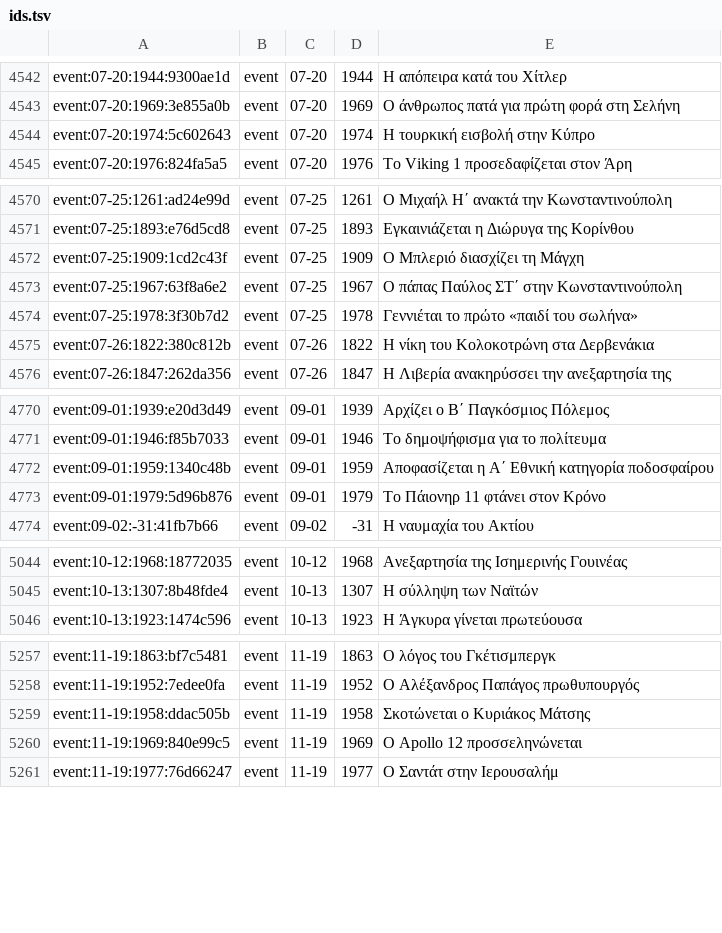
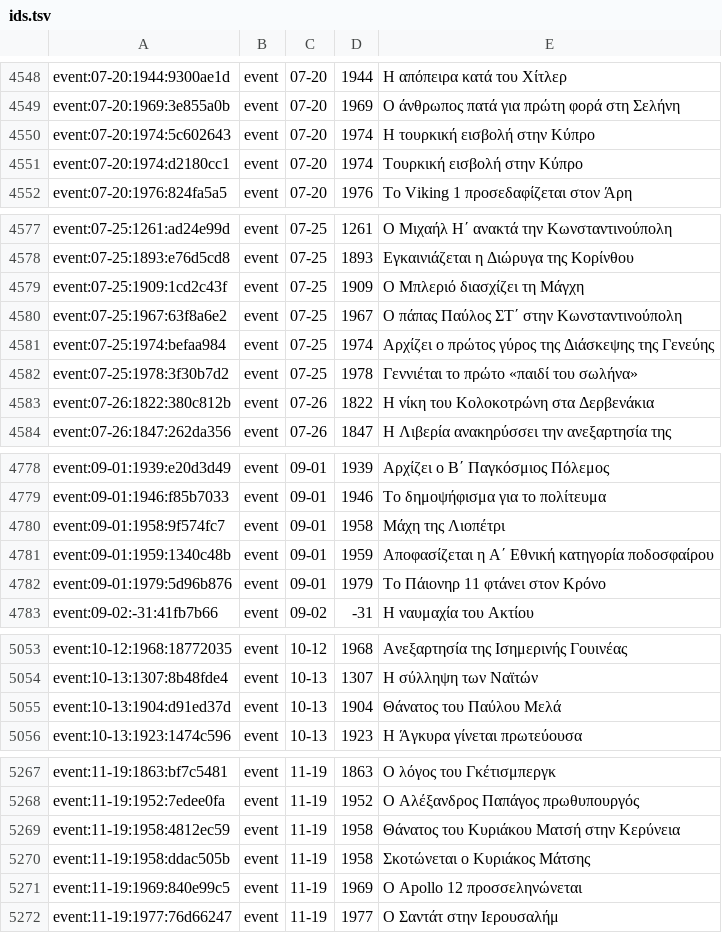
Before and after one commit to gs-applabs/san-shmera, a TSV file: data/ids/ids.tsv, drawn as a sheet; only a part is shown, gaps mark what is left out; the diff covers the shown part only.

```diff
--- a/data/ids/ids.tsv
+++ b/data/ids/ids.tsv
@@ -4544,2 +4550,3 @@ event:07-20:1969:3e855a0b|event|07-20|1969|Ο άνθρωπος πατά για
 event:07-20:1974:5c602643|event|07-20|1974|Η τουρκική εισβολή στην Κύπρο
+event:07-20:1974:d2180cc1|event|07-20|1974|Τουρκική εισβολή στην Κύπρο
 event:07-20:1976:824fa5a5|event|07-20|1976|Το Viking 1 προσεδαφίζεται στον Άρη
@@ -4573,2 +4580,3 @@ event:07-25:1909:1cd2c43f|event|07-25|1909|Ο Μπλεριό διασχίζει
 event:07-25:1967:63f8a6e2|event|07-25|1967|Ο πάπας Παύλος ΣΤ΄ στην Κωνσταντινούπολη
+event:07-25:1974:befaa984|event|07-25|1974|Αρχίζει ο πρώτος γύρος της Διάσκεψης της Γενεύης
 event:07-25:1978:3f30b7d2|event|07-25|1978|Γεννιέται το πρώτο «παιδί του σωλήνα»
@@ -4771,2 +4779,3 @@ event:09-01:1939:e20d3d49|event|09-01|1939|Αρχίζει ο Β΄ Παγκόσμ
 event:09-01:1946:f85b7033|event|09-01|1946|Το δημοψήφισμα για το πολίτευμα
+event:09-01:1958:9f574fc7|event|09-01|1958|Μάχη της Λιοπέτρι
 event:09-01:1959:1340c48b|event|09-01|1959|Αποφασίζεται η Α΄ Εθνική κατηγορία ποδοσφαίρου
@@ -5045,2 +5054,3 @@ event:10-12:1968:18772035|event|10-12|1968|Ανεξαρτησία της Ιση
 event:10-13:1307:8b48fde4|event|10-13|1307|Η σύλληψη των Ναϊτών
+event:10-13:1904:d91ed37d|event|10-13|1904|Θάνατος του Παύλου Μελά
 event:10-13:1923:1474c596|event|10-13|1923|Η Άγκυρα γίνεται πρωτεύουσα
@@ -5258,2 +5268,3 @@ event:11-19:1863:bf7c5481|event|11-19|1863|Ο λόγος του Γκέτισμπ
 event:11-19:1952:7edee0fa|event|11-19|1952|Ο Αλέξανδρος Παπάγος πρωθυπουργός
+event:11-19:1958:4812ec59|event|11-19|1958|Θάνατος του Κυριάκου Ματσή στην Κερύνεια
 event:11-19:1958:ddac505b|event|11-19|1958|Σκοτώνεται ο Κυριάκος Μάτσης
```
Also changed, not shown: 6 added rows elsewhere in this file, 12 other files.
